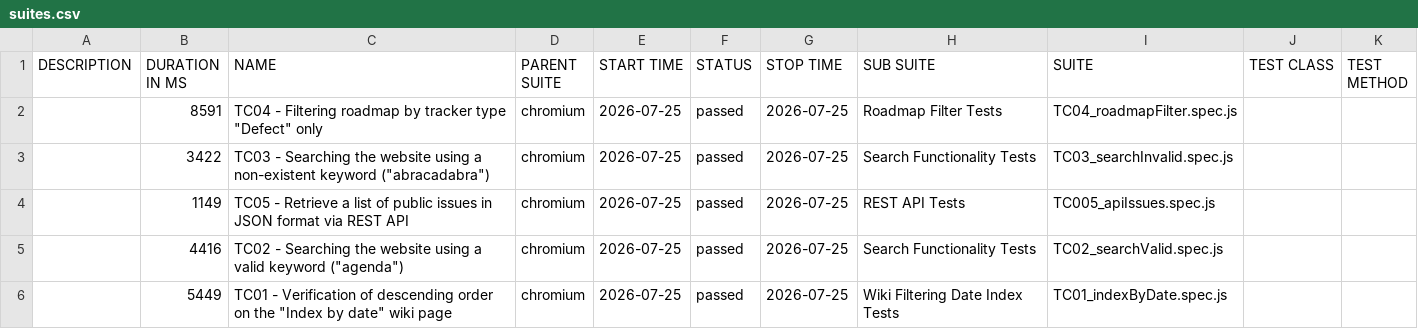
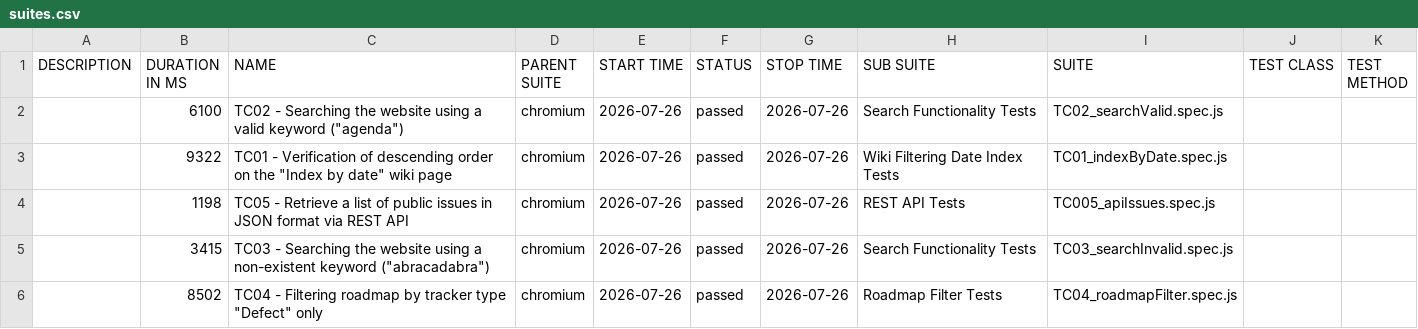
Before and after one commit to VoloshynVolodymyr/redmine-playwright-tests, a CSV file: data/suites.csv, drawn as a sheet.

```diff
--- a/data/suites.csv
+++ b/data/suites.csv
@@ -1,6 +1,6 @@
 "DESCRIPTION","DURATION IN MS","NAME","PARENT SUITE","START TIME","STATUS","STOP TIME","SUB SUITE","SUITE","TEST CLASS","TEST METHOD"
-"","8591","TC04 - Filtering roadmap by tracker type ""Defect"" only","chromium","2026-07-25","passed","2026-07-25","Roadmap Filter Tests","TC04_roadmapFilter.spec.js","",""
-"","3422","TC03 - Searching the website using a non-existent keyword (""abracadabra"")","chromium","2026-07-25","passed","2026-07-25","Search Functionality Tests","TC03_searchInvalid.spec.js","",""
-"","1149","TC05 - Retrieve a list of public issues in JSON format via REST API","chromium","2026-07-25","passed","2026-07-25","REST API Tests","TC005_apiIssues.spec.js","",""
-"","4416","TC02 - Searching the website using a valid keyword (""agenda"")","chromium","2026-07-25","passed","2026-07-25","Search Functionality Tests","TC02_searchValid.spec.js","",""
-"","5449","TC01 - Verification of descending order on the ""Index by date"" wiki page","chromium","2026-07-25","passed","2026-07-25","Wiki Filtering Date Index Tests","TC01_indexByDate.spec.js","",""
+"","6100","TC02 - Searching the website using a valid keyword (""agenda"")","chromium","2026-07-26","passed","2026-07-26","Search Functionality Tests","TC02_searchValid.spec.js","",""
+"","9322","TC01 - Verification of descending order on the ""Index by date"" wiki page","chromium","2026-07-26","passed","2026-07-26","Wiki Filtering Date Index Tests","TC01_indexByDate.spec.js","",""
+"","1198","TC05 - Retrieve a list of public issues in JSON format via REST API","chromium","2026-07-26","passed","2026-07-26","REST API Tests","TC005_apiIssues.spec.js","",""
+"","3415","TC03 - Searching the website using a non-existent keyword (""abracadabra"")","chromium","2026-07-26","passed","2026-07-26","Search Functionality Tests","TC03_searchInvalid.spec.js","",""
+"","8502","TC04 - Filtering roadmap by tracker type ""Defect"" only","chromium","2026-07-26","passed","2026-07-26","Roadmap Filter Tests","TC04_roadmapFilter.spec.js","",""
```
Also changed, not shown: 23 other files.
